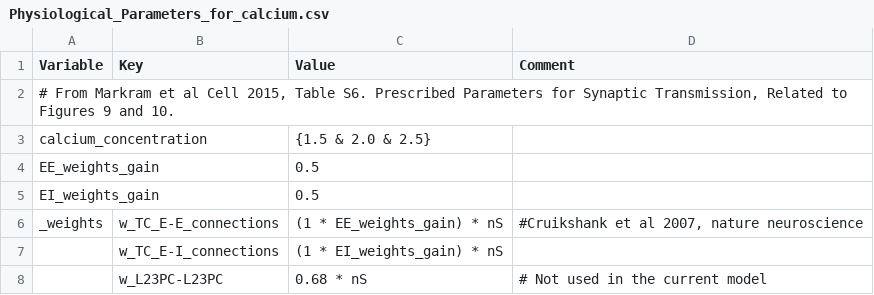
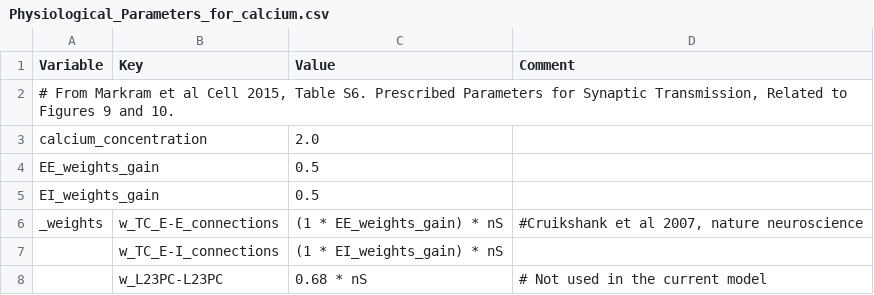
Before and after one commit to VisualNeuroscience-UH/CxSystem, a CSV file: config_files/Physiological_Parameters_for_calcium.csv, drawn as a sheet; only a part is shown.

```diff
--- a/config_files/Physiological_Parameters_for_calcium.csv
+++ b/config_files/Physiological_Parameters_for_calcium.csv
@@ -2,3 +2,3 @@ Variable,Key,Value,Comment
 "# From Markram et al Cell 2015, Table S6. Prescribed Parameters for Synaptic Transmission, Related to Figures 9 and 10.",,,
-calcium_concentration,,{1.5 & 2.0 & 2.5},
+calcium_concentration,,2.0,
 EE_weights_gain,,0.5,
```
Also changed, not shown: config_files/calcium_config_file.csv, 2 other files.
